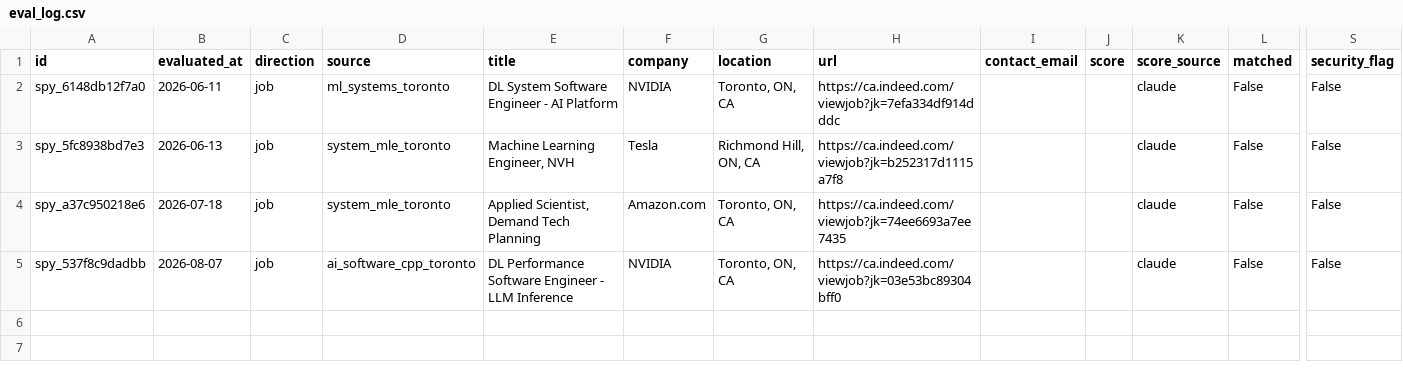
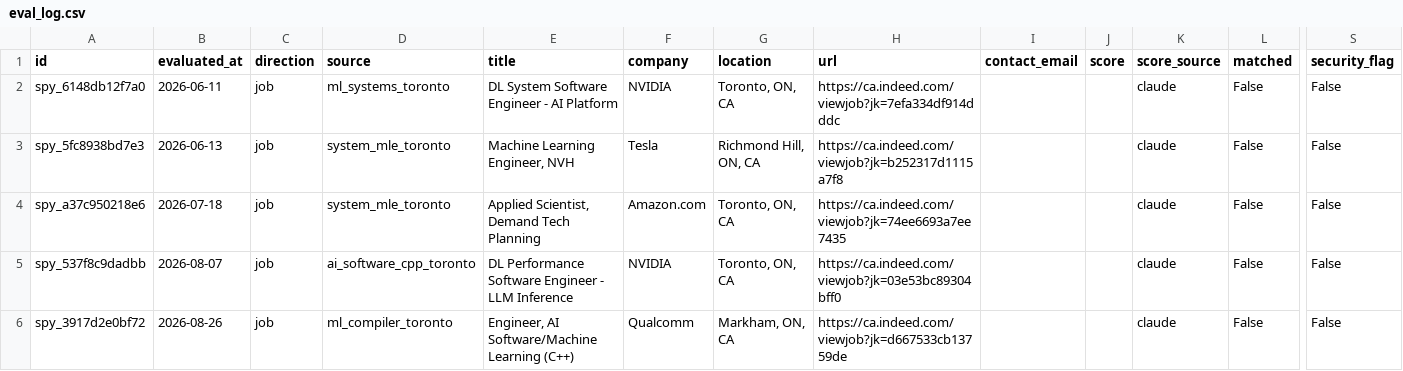
Before and after one commit to Halinen/Vettedjob, a CSV file: data/eval_log.csv, drawn as a sheet; only a part is shown, gaps mark what is left out; rows hold the shown columns only; the diff names each change by its address in the sheet, - before the commit and + after, or states it on an @@ line.

```diff
--- a/data/eval_log.csv
+++ b/data/eval_log.csv
+row 6: spy_3917d2e0bf72 | 2026-08-26 | job | ml_compiler_toronto | Engineer, AI Software/Machine Learning (C++) | Qualcomm | Markham, ON, CA | https://ca.indeed.com/viewjob?jk=d667533cb13759de |  |  | claude | False | False
```
Also changed, not shown: 2 other files.
